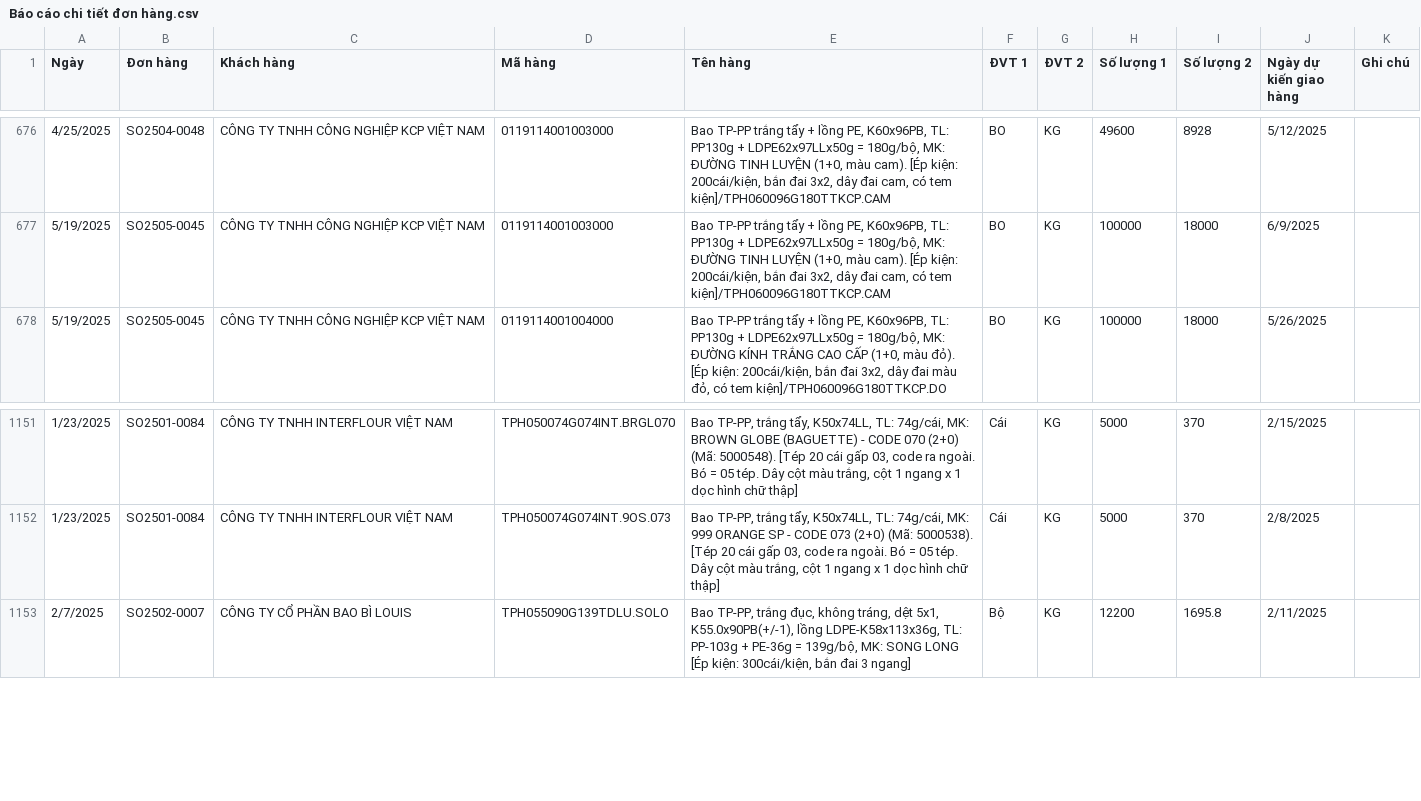
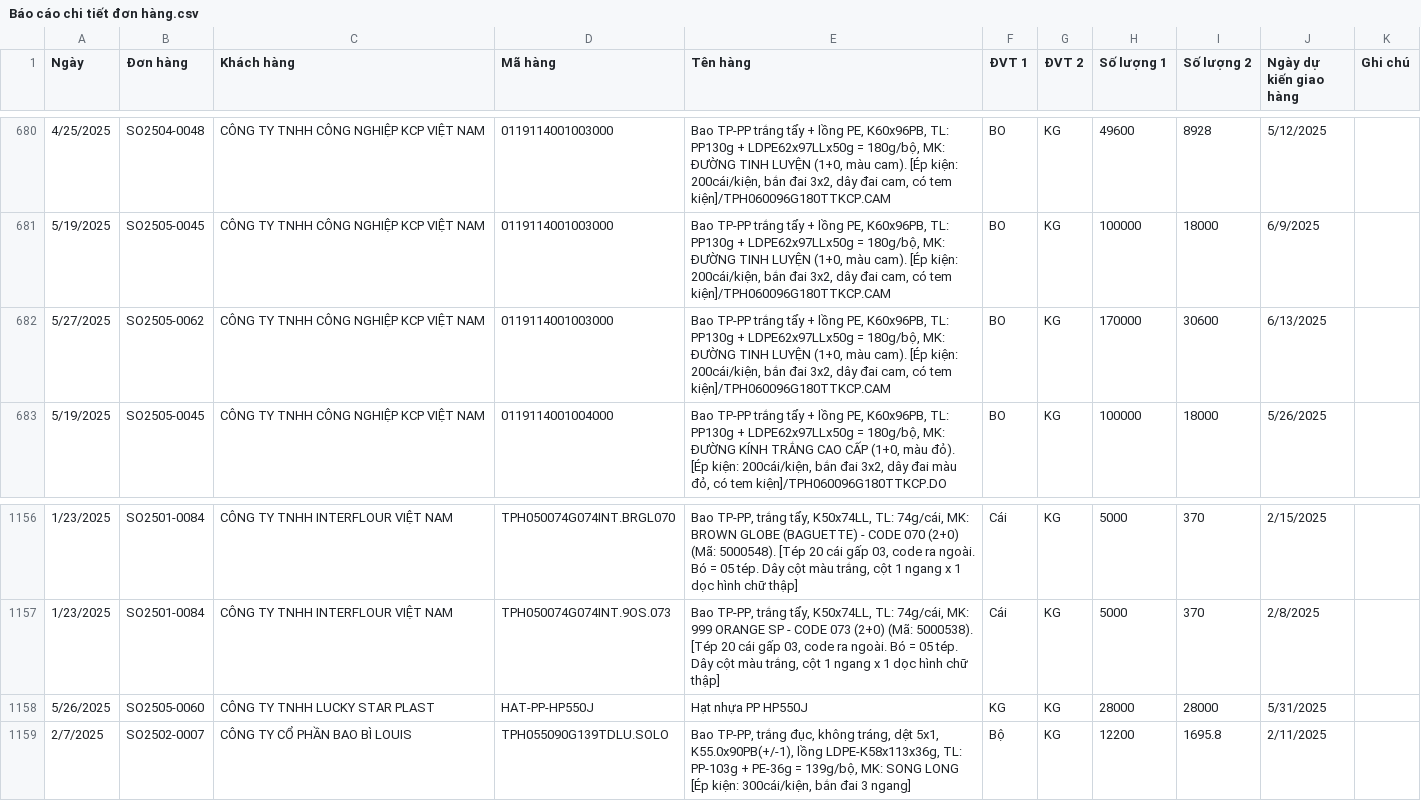
Before and after one commit to DTrung93/TIGERQ93-_DATA_TA, a CSV file: CSV_2025_Q1/Báo cáo chi tiết đơn hàng.csv, drawn as a sheet; only a part is shown, gaps mark what is left out; the diff covers the shown part only.

```diff
--- a/CSV_2025_Q1/Báo cáo chi tiết đơn hàng.csv
+++ b/CSV_2025_Q1/Báo cáo chi tiết đơn hàng.csv
@@ -677,2 +681,3 @@
 5/19/2025,SO2505-0045,CÔNG TY TNHH CÔNG NGHIỆP KCP VIỆT NAM,0119114001003000,"Bao TP-PP trắng tẩy + lồng PE, K60x96PB, TL: PP130g + LDPE62x97LLx50g = 180g/bộ, MK: ĐƯỜNG TINH LUYỆN (1+0, màu cam). [Ép kiện: 200cái/kiện, bắn đai 3x2, dây đai cam, có tem kiện]/TPH060096G180TTKCP.CAM",BO,KG,100000,18000,6/9/2025,
+5/27/2025,SO2505-0062,CÔNG TY TNHH CÔNG NGHIỆP KCP VIỆT NAM,0119114001003000,"Bao TP-PP trắng tẩy + lồng PE, K60x96PB, TL: PP130g + LDPE62x97LLx50g = 180g/bộ, MK: ĐƯỜNG TINH LUYỆN (1+0, màu cam). [Ép kiện: 200cái/kiện, bắn đai 3x2, dây đai cam, có tem kiện]/TPH060096G180TTKCP.CAM",BO,KG,170000,30600,6/13/2025,
 5/19/2025,SO2505-0045,CÔNG TY TNHH CÔNG NGHIỆP KCP VIỆT NAM,0119114001004000,"Bao TP-PP trắng tẩy + lồng PE, K60x96PB, TL: PP130g + LDPE62x97LLx50g = 180g/bộ, MK: ĐƯỜNG KÍNH TRẮNG CAO CẤP (1+0, màu đỏ). [Ép kiện: 200cái/kiện, bắn đai 3x2, dây đai màu đỏ, có tem kiện]/TPH060096G180TTKCP.DO",BO,KG,100000,18000,5/26/2025,
@@ -1152,2 +1157,3 @@
 1/23/2025,SO2501-0084,CÔNG TY TNHH INTERFLOUR VIỆT NAM,TPH050074G074INT.9OS.073,"Bao TP-PP, trắng tẩy, K50x74LL, TL: 74g/cái, MK:  999 ORANGE SP - CODE 073 (2+0) (Mã: 5000538). [Tép 20 cái gấp 03, code ra ngoài. Bó = 05 tép. Dây cột màu trắng, cột 1 ngang x 1 dọc hình chữ thập]",Cái,KG,5000,370,2/8/2025,
+5/26/2025,SO2505-0060,CÔNG TY TNHH LUCKY STAR PLAST,HAT-PP-HP550J,Hạt nhựa PP HP550J,KG,KG,28000,28000,5/31/2025,
 2/7/2025,SO2502-0007,CÔNG TY CỔ PHẦN BAO BÌ LOUIS,TPH055090G139TDLU.SOLO,"Bao TP-PP, trắng đục, không tráng, dệt 5x1, K55.0x90PB(+/-1), lồng LDPE-K58x113x36g, TL: PP-103g + PE-36g = 139g/bộ, MK: SONG LONG [Ép kiện: 300cái/kiện, bắn đai 3 ngang]",Bộ,KG,12200,1695.8,2/11/2025,
```
Also changed, not shown: 6 added rows elsewhere in this file, 3 other files.
